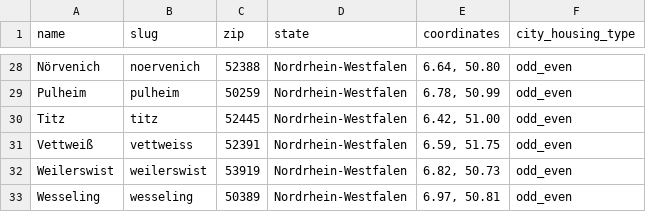
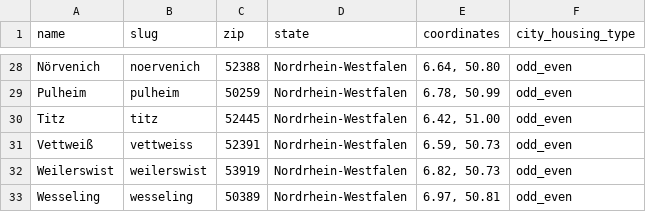
Before and after one commit to koos/wahllokalfinder-cgn, a CSV file: docs/cities.csv, drawn as a sheet; only a part is shown, gaps mark what is left out.

Commit message:
Minor - fixing Vettweiß coordinates

```diff
--- a/docs/cities.csv
+++ b/docs/cities.csv
@@ -30,3 +30,3 @@ Pulheim;pulheim;50259;Nordrhein-Westfalen;6.78, 50.99;odd_even
 Titz;titz;52445;Nordrhein-Westfalen;6.42, 51.00;odd_even
-Vettweiß;vettweiss;52391;Nordrhein-Westfalen;6.59, 51.75;odd_even
+Vettweiß;vettweiss;52391;Nordrhein-Westfalen;6.59, 50.73;odd_even
 Weilerswist;weilerswist;53919;Nordrhein-Westfalen;6.82, 50.73;odd_even
```
